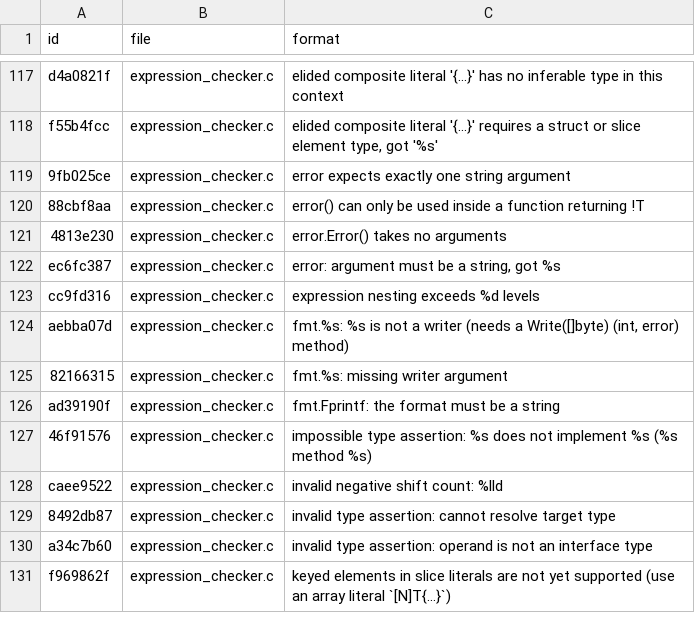
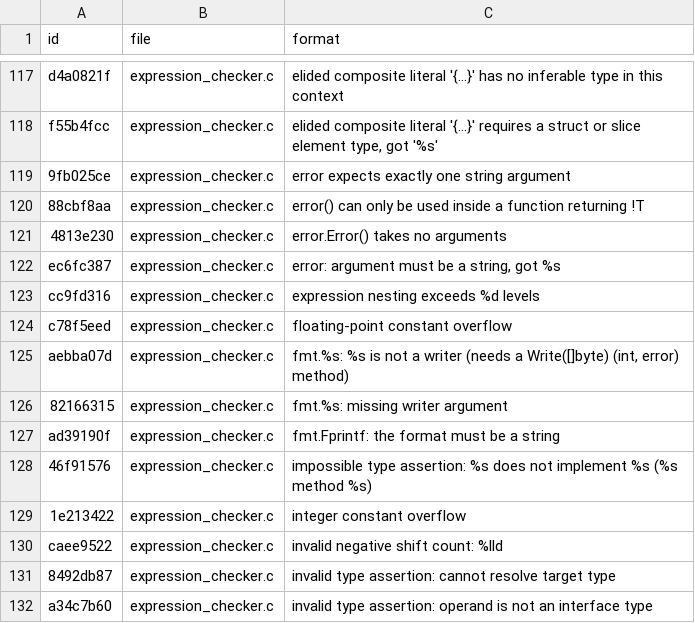
Before and after one commit to goo-lang/goolang, a TSV file: catalogue/diagnostics.tsv, drawn as a sheet; only a part is shown, gaps mark what is left out; the shorter side is filled out with more unchanged rows.

```diff
--- a/catalogue/diagnostics.tsv
+++ b/catalogue/diagnostics.tsv
@@ -123,2 +123,3 @@ ec6fc387	expression_checker.c	error: argument must be a string, got %s
 cc9fd316	expression_checker.c	expression nesting exceeds %d levels
+c78f5eed	expression_checker.c	floating-point constant overflow
 aebba07d	expression_checker.c	fmt.%s: %s is not a writer (needs a Write([]byte) (int, error) method)
@@ -127,2 +128,3 @@ ad39190f	expression_checker.c	fmt.Fprintf: the format must be a string
 46f91576	expression_checker.c	impossible type assertion: %s does not implement %s (%s method %s)
+1e213422	expression_checker.c	integer constant overflow
 caee9522	expression_checker.c	invalid negative shift count: %lld
```
Also changed, not shown: 14 other files.
